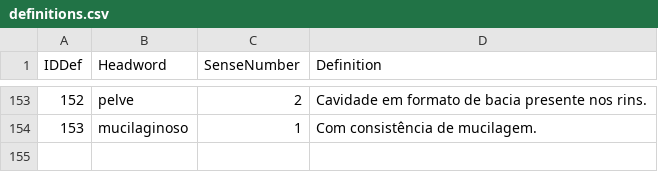
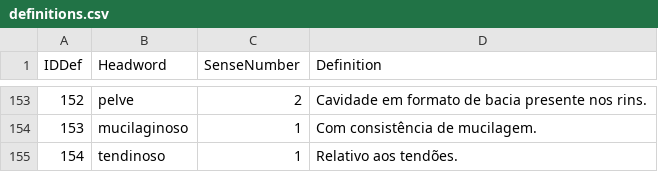
Before and after one commit to fflch/dicbio, a CSV file: data/definitions.csv, drawn as a sheet; only a part is shown, gaps mark what is left out.

```diff
--- a/data/definitions.csv
+++ b/data/definitions.csv
@@ -154 +154,2 @@ IDDef,Headword,SenseNumber,Definition
 153,mucilaginoso,1,Com consistência de mucilagem.
+154,tendinoso,1,Relativo aos tendões.
```
Also changed, not shown: data/DadosDoDicionario.csv, 2 other files.
